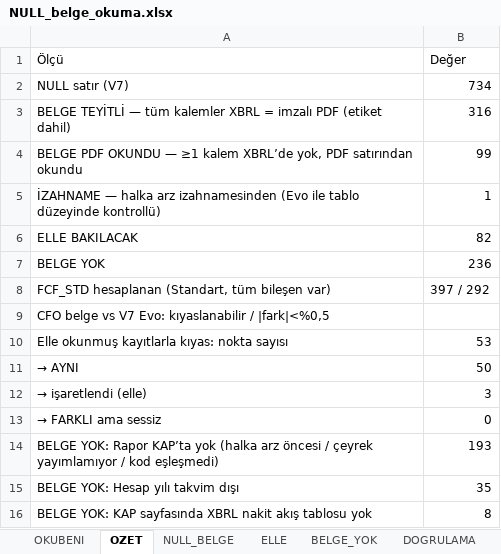
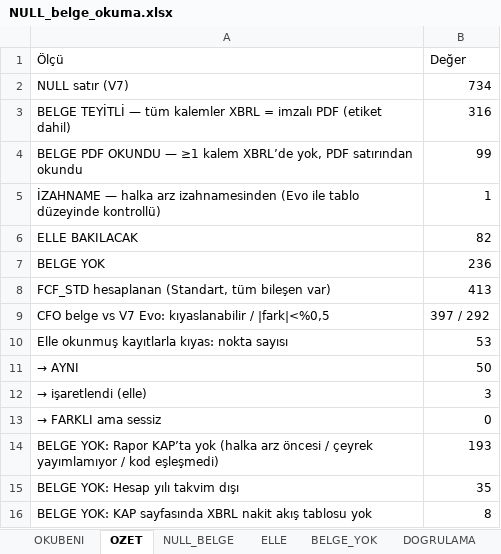
Before and after one commit to deryaozyuvali/Bist-tarama-otomasyon, an Excel workbook: FCF_K13/belge/NULL_belge_okuma.xlsx, sheet OZET, drawn as a sheet; values as stored, in another font and other column widths than the file's, no borders; the diff names each change by its address in the sheet, - before the commit and + after, or states it on an @@ line.

```diff
--- a/FCF_K13/belge/NULL_belge_okuma.xlsx (sheet OZET)
+++ b/FCF_K13/belge/NULL_belge_okuma.xlsx (sheet OZET)
-B8 (Değer): 397 / 292
+B8 (Değer): 413
-B9 (Değer): (empty)
+B9 (Değer): 397 / 292
```
Also changed, not shown: 1 other file.
